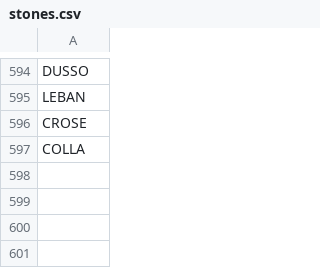
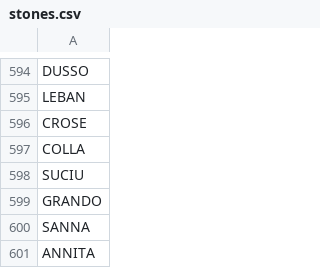
Before and after one commit to stonelore/stone, a CSV file: _data/stones.csv, drawn as a sheet; only a part is shown, gaps mark what is left out; the diff names each change by its address in the sheet, - before the commit and + after, or states it on an @@ line.

Commit message:
Append

```diff
--- a/_data/stones.csv
+++ b/_data/stones.csv
+row 598: SUCIU
+row 599: GRANDO
+row 600: SANNA
+row 601: ANNITA
```
